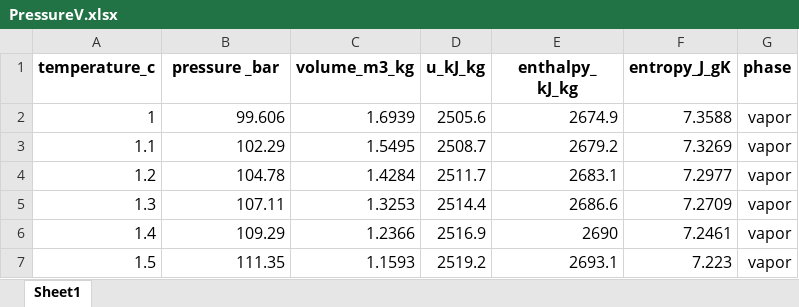
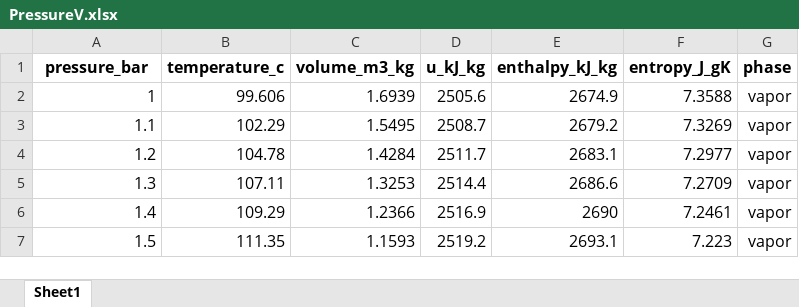
Before and after one commit to HsN22/CS50x-Final-Project, an Excel workbook: PressureV.xlsx, sheet Sheet1, drawn as a sheet; only a part is shown; values as stored, in another font and other column widths than the file's, no borders; the diff names each change by its address in the sheet, - before the commit and + after, or states it on an @@ line.

```diff
--- a/PressureV.xlsx (sheet Sheet1)
+++ b/PressureV.xlsx (sheet Sheet1)
-A1: temperature_c
+A1: pressure_bar
-B1: pressure _bar
+B1: temperature_c
-E1: enthalpy_ kJ_kg
+E1: enthalpy_kJ_kg
```
Also changed, not shown: PressureL.xlsx, TemperatureL.xlsx, 11 other files.
